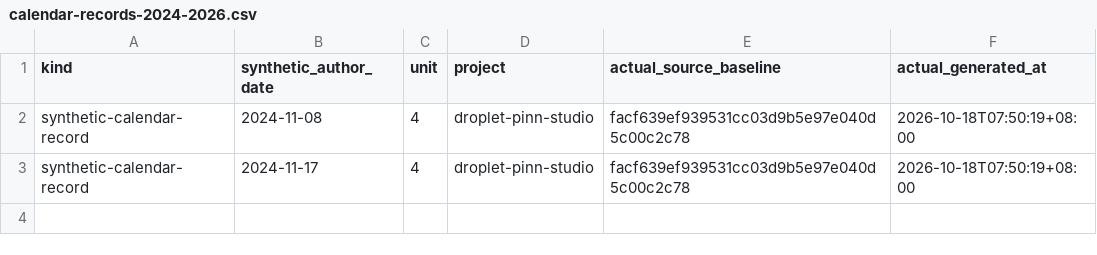
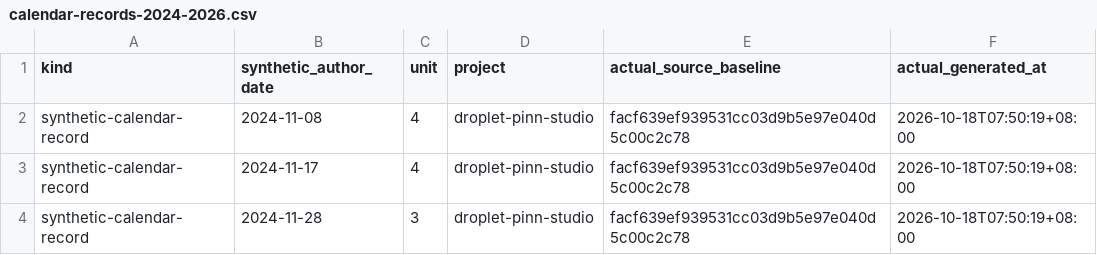
Before and after one commit to Khalil-Work/droplet-pinn-studio, a CSV file: docs/calendar-records-2024-2026.csv, drawn as a sheet; the diff names each change by its address in the sheet, - before the commit and + after, or states it on an @@ line.

Commit message:
docs: synthetic calendar record 2024-11-28 unit 3
Documentation calendar reconstruction generated on 2026-10-18. Historical author dates do not date source development.

```diff
--- a/docs/calendar-records-2024-2026.csv
+++ b/docs/calendar-records-2024-2026.csv
+row 4: synthetic-calendar-record | 2024-11-28 | 3 | droplet-pinn-studio | facf639ef939531cc03d9b5e97e040d5c00c2c78 | 2026-10-18T07:50:19+08:00
```
